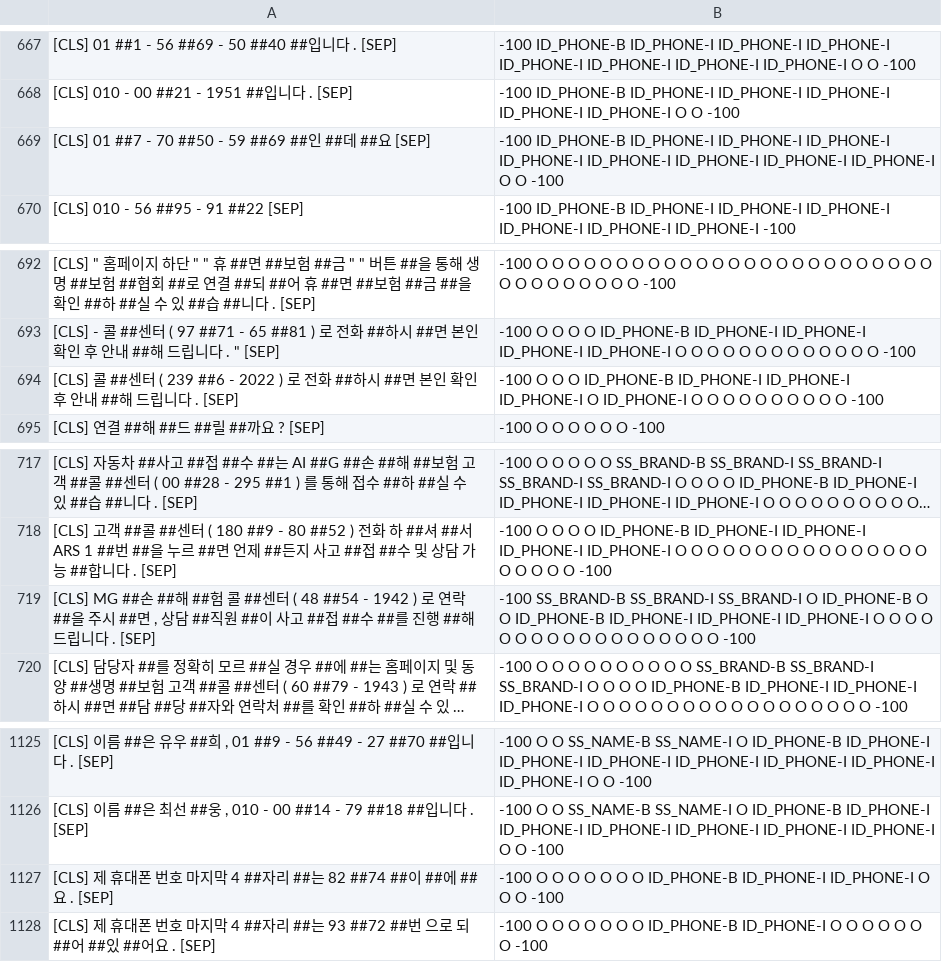
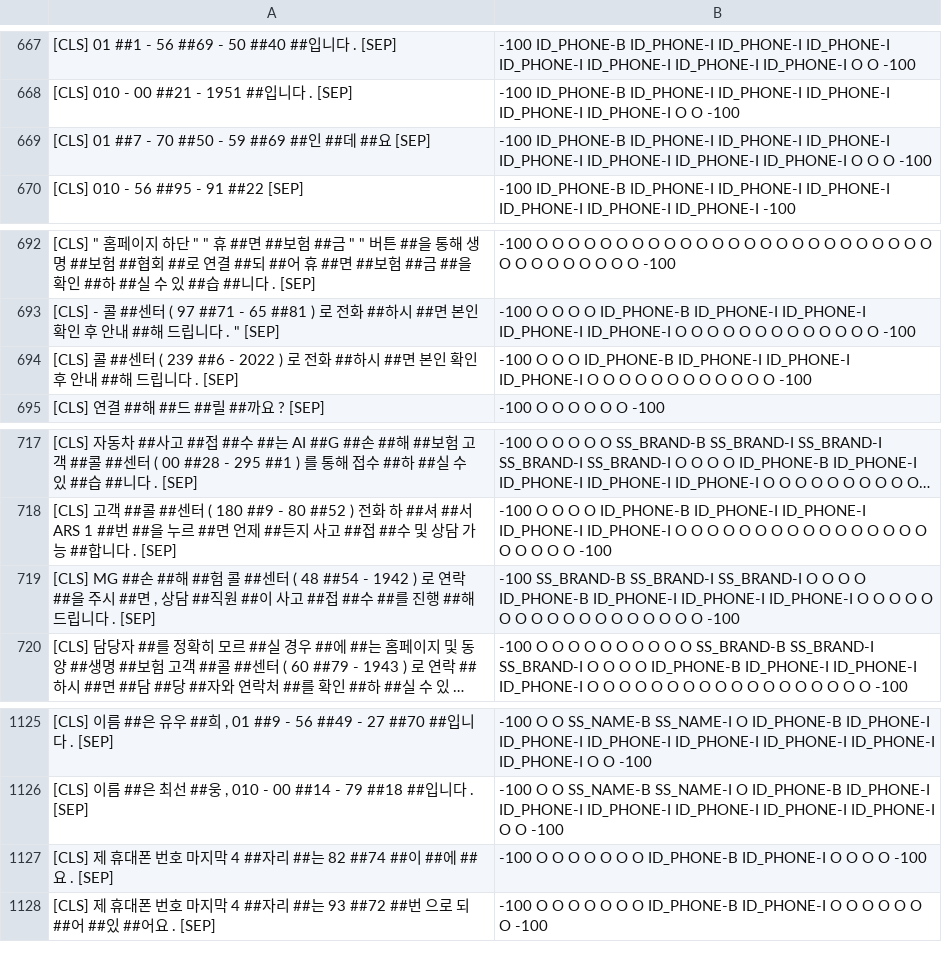
Before and after one commit to SangheonYi/I_want_PII_NER, a TSV file: res/new_tagged_complete_20220414.tsv, drawn as a sheet; only a part is shown, gaps mark what is left out; long unchanged cells end in …; the diff names each change by its address in the sheet, - before the commit and + after, or states it on an @@ line.

Commit message:
fix: Fix new_tagged data

```diff
--- a/res/new_tagged_complete_20220414.tsv
+++ b/res/new_tagged_complete_20220414.tsv
-B669: …ID_PHONE-I ID_PHONE-I ID_PHONE-I O O…
+B669: …ID_PHONE-I ID_PHONE-I O O O…
-B694: …ID_PHONE-I O ID_PHONE-I O O…
+B694: …ID_PHONE-I O O O O…
-B719: …SS_BRAND-I O ID_PHONE-B O O…
+B719: …SS_BRAND-I O O O O…
-B1127: …ID_PHONE-B ID_PHONE-I ID_PHONE-I O O…
+B1127: …ID_PHONE-B ID_PHONE-I O O O…
```
